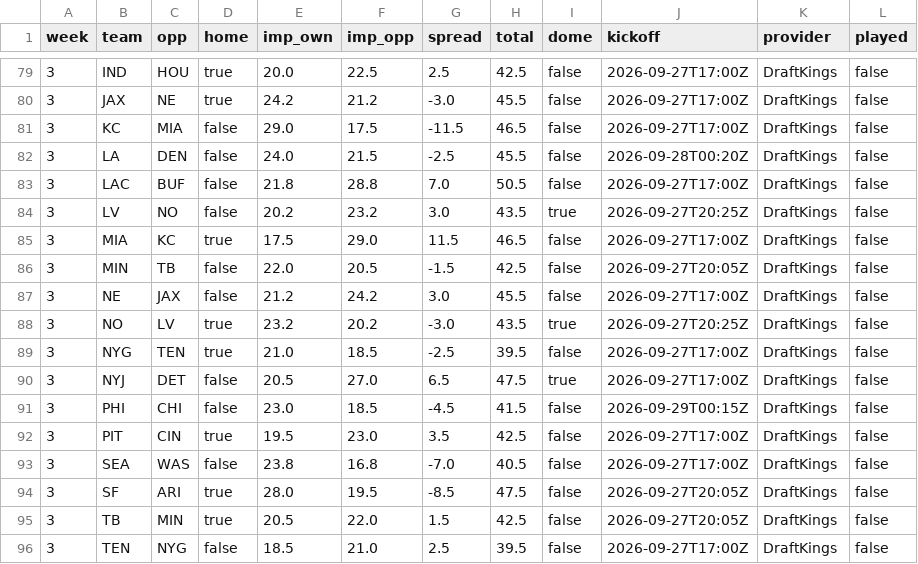
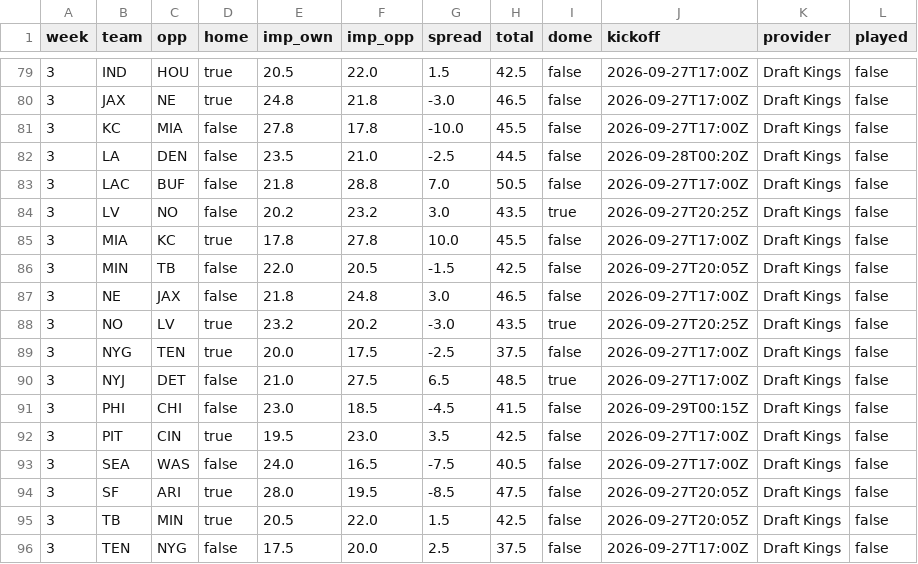
Before and after one commit to Zinkelburger/Fantasy-Football-Tool, a CSV file: data/weekly/lines_2026.csv, drawn as a sheet; only a part is shown, gaps mark what is left out; the diff covers the shown part only.

```diff
--- a/data/weekly/lines_2026.csv
+++ b/data/weekly/lines_2026.csv
@@ -79,18 +79,18 @@ week,team,opp,home,imp_own,imp_opp,spread,total,dome,kickoff,provider,played
-3,IND,HOU,true,20.0,22.5,2.5,42.5,false,2026-09-27T17:00Z,DraftKings,false
-3,JAX,NE,true,24.2,21.2,-3.0,45.5,false,2026-09-27T17:00Z,DraftKings,false
-3,KC,MIA,false,29.0,17.5,-11.5,46.5,false,2026-09-27T17:00Z,DraftKings,false
-3,LA,DEN,false,24.0,21.5,-2.5,45.5,false,2026-09-28T00:20Z,DraftKings,false
-3,LAC,BUF,false,21.8,28.8,7.0,50.5,false,2026-09-27T17:00Z,DraftKings,false
-3,LV,NO,false,20.2,23.2,3.0,43.5,true,2026-09-27T20:25Z,DraftKings,false
-3,MIA,KC,true,17.5,29.0,11.5,46.5,false,2026-09-27T17:00Z,DraftKings,false
-3,MIN,TB,false,22.0,20.5,-1.5,42.5,false,2026-09-27T20:05Z,DraftKings,false
-3,NE,JAX,false,21.2,24.2,3.0,45.5,false,2026-09-27T17:00Z,DraftKings,false
-3,NO,LV,true,23.2,20.2,-3.0,43.5,true,2026-09-27T20:25Z,DraftKings,false
-3,NYG,TEN,true,21.0,18.5,-2.5,39.5,false,2026-09-27T17:00Z,DraftKings,false
-3,NYJ,DET,false,20.5,27.0,6.5,47.5,true,2026-09-27T17:00Z,DraftKings,false
-3,PHI,CHI,false,23.0,18.5,-4.5,41.5,false,2026-09-29T00:15Z,DraftKings,false
-3,PIT,CIN,true,19.5,23.0,3.5,42.5,false,2026-09-27T17:00Z,DraftKings,false
-3,SEA,WAS,false,23.8,16.8,-7.0,40.5,false,2026-09-27T17:00Z,DraftKings,false
-3,SF,ARI,true,28.0,19.5,-8.5,47.5,false,2026-09-27T20:05Z,DraftKings,false
-3,TB,MIN,true,20.5,22.0,1.5,42.5,false,2026-09-27T20:05Z,DraftKings,false
-3,TEN,NYG,false,18.5,21.0,2.5,39.5,false,2026-09-27T17:00Z,DraftKings,false
+3,IND,HOU,true,20.5,22.0,1.5,42.5,false,2026-09-27T17:00Z,Draft Kings,false
+3,JAX,NE,true,24.8,21.8,-3.0,46.5,false,2026-09-27T17:00Z,Draft Kings,false
+3,KC,MIA,false,27.8,17.8,-10.0,45.5,false,2026-09-27T17:00Z,Draft Kings,false
+3,LA,DEN,false,23.5,21.0,-2.5,44.5,false,2026-09-28T00:20Z,Draft Kings,false
+3,LAC,BUF,false,21.8,28.8,7.0,50.5,false,2026-09-27T17:00Z,Draft Kings,false
+3,LV,NO,false,20.2,23.2,3.0,43.5,true,2026-09-27T20:25Z,Draft Kings,false
+3,MIA,KC,true,17.8,27.8,10.0,45.5,false,2026-09-27T17:00Z,Draft Kings,false
+3,MIN,TB,false,22.0,20.5,-1.5,42.5,false,2026-09-27T20:05Z,Draft Kings,false
+3,NE,JAX,false,21.8,24.8,3.0,46.5,false,2026-09-27T17:00Z,Draft Kings,false
+3,NO,LV,true,23.2,20.2,-3.0,43.5,true,2026-09-27T20:25Z,Draft Kings,false
+3,NYG,TEN,true,20.0,17.5,-2.5,37.5,false,2026-09-27T17:00Z,Draft Kings,false
+3,NYJ,DET,false,21.0,27.5,6.5,48.5,true,2026-09-27T17:00Z,Draft Kings,false
+3,PHI,CHI,false,23.0,18.5,-4.5,41.5,false,2026-09-29T00:15Z,Draft Kings,false
+3,PIT,CIN,true,19.5,23.0,3.5,42.5,false,2026-09-27T17:00Z,Draft Kings,false
+3,SEA,WAS,false,24.0,16.5,-7.5,40.5,false,2026-09-27T17:00Z,Draft Kings,false
+3,SF,ARI,true,28.0,19.5,-8.5,47.5,false,2026-09-27T20:05Z,Draft Kings,false
+3,TB,MIN,true,20.5,22.0,1.5,42.5,false,2026-09-27T20:05Z,Draft Kings,false
+3,TEN,NYG,false,17.5,20.0,2.5,37.5,false,2026-09-27T17:00Z,Draft Kings,false
```
Also changed, not shown: 54 edited cells elsewhere in this file, data/weekly/advanced_usage_2026_weekly.csv, data/weekly/depth_2026.csv, 9 other files.
